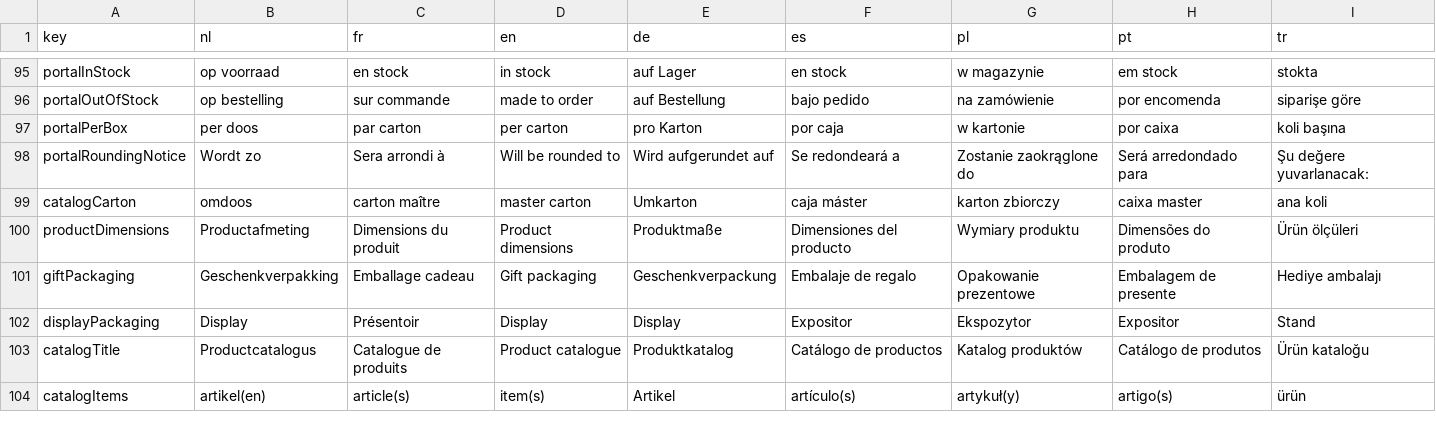
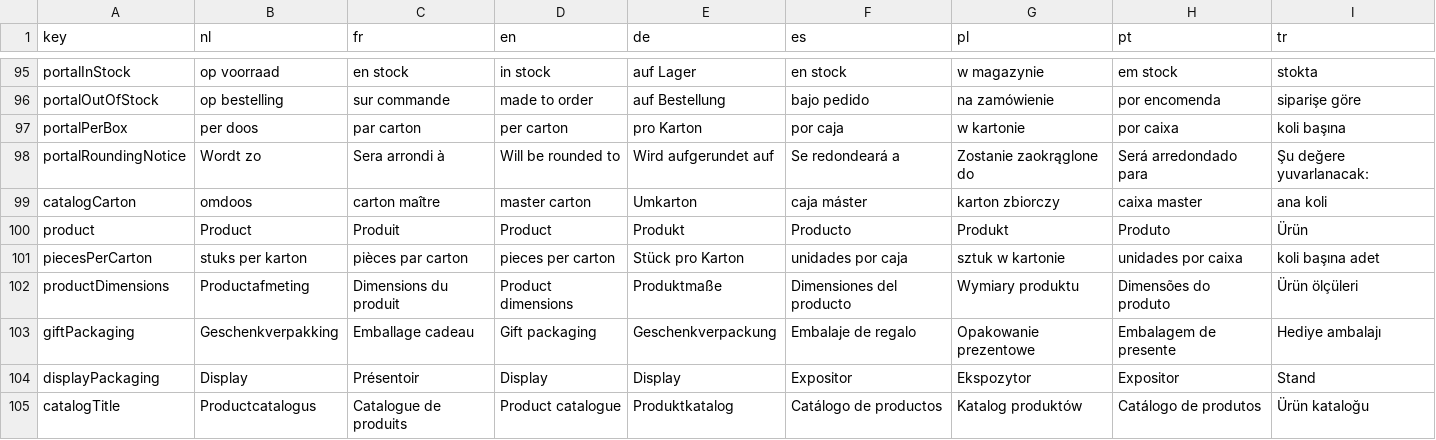
Before and after one commit to EntegoBV/enrosed-erp-backend, a CSV file: src/main/resources/i18n/document-text.csv, drawn as a sheet; only a part is shown, gaps mark what is left out; the shorter side is filled out with more unchanged rows; the diff names each change by its address in the sheet, - before the commit and + after, or states it on an @@ line.

```diff
--- a/src/main/resources/i18n/document-text.csv
+++ b/src/main/resources/i18n/document-text.csv
+row 100: product | Product | Produit | Product | Produkt | Producto | Produkt | Produto | Ürün
+row 101: piecesPerCarton | stuks per karton | pièces par carton | pieces per carton | Stück pro Karton | unidades por caja | sztuk w kartonie | unidades por caixa | koli başına adet
```
Also changed, not shown: 7 other files.
